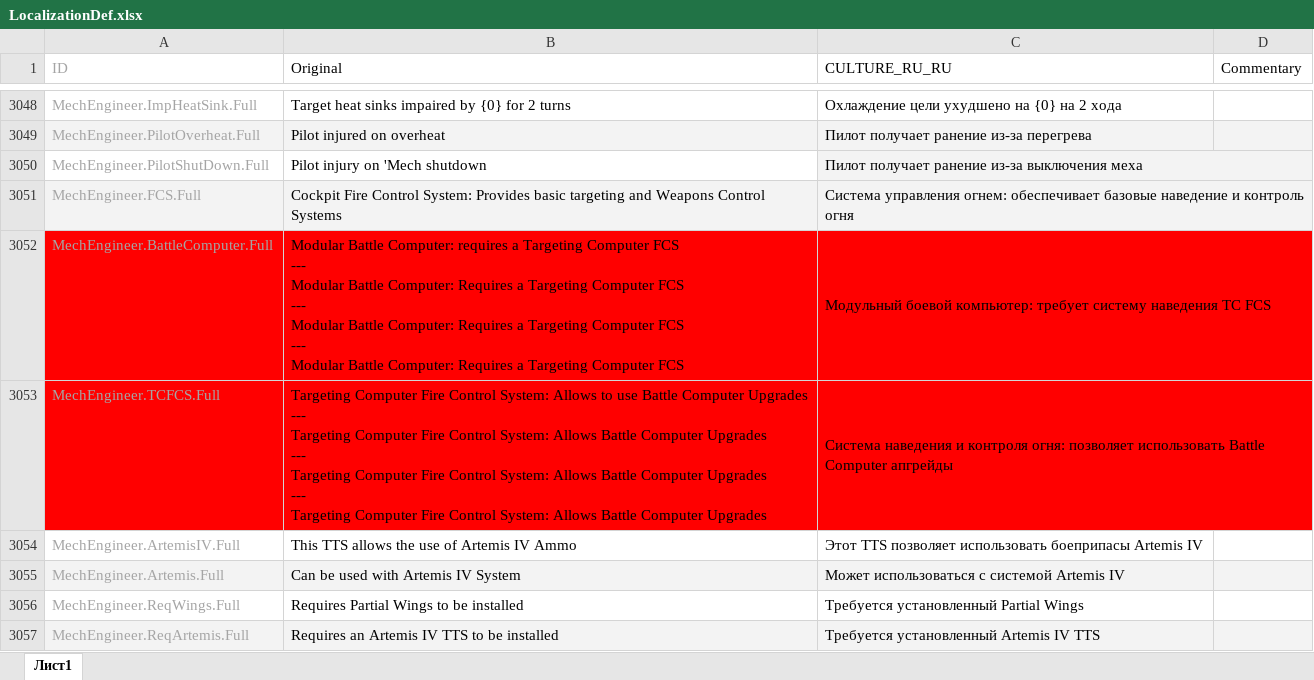
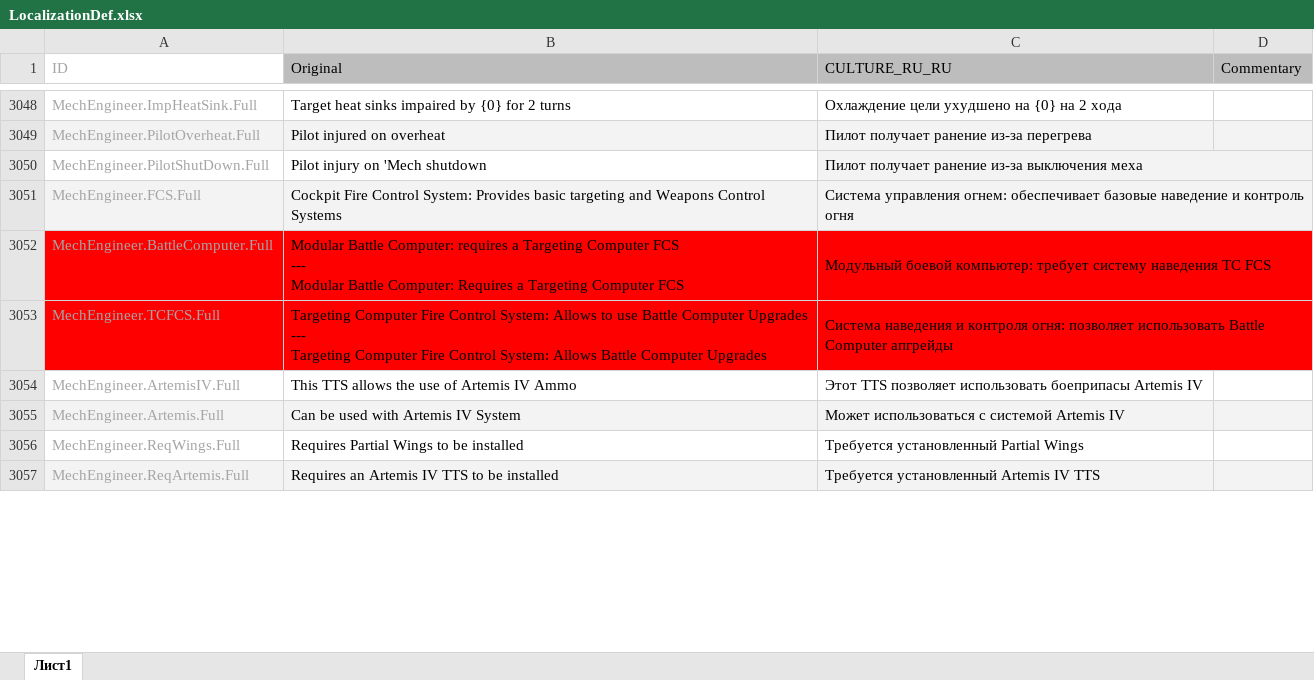
Before and after one commit to CMiSSioN/RogueTechLocalization, an Excel workbook: Localization/RogueTech/RU/MechEngineer/LocalizationDef.xlsx, sheet Лист1, drawn as a sheet; only a part is shown, gaps mark what is left out; values as stored, in another font and other column widths than the file's, no borders; ↵ is a line break in a cell; the diff covers the shown part only; the diff names each change by its address in the sheet, - before the commit and + after, or states it on an @@ line.

```diff
--- a/Localization/RogueTech/RU/MechEngineer/LocalizationDef.xlsx (sheet Лист1)
+++ b/Localization/RogueTech/RU/MechEngineer/LocalizationDef.xlsx (sheet Лист1)
-B1:D1 fill: none
+B1:D1 fill: #BDBDBD
-B3052 (Original): …Computer FCS ↵ --- ↵ Modular Battle Computer: Requires a Targeting Computer FCS ↵ --- ↵ Modular Battle Computer: Requires a Targeting Computer FCS
+B3052 (Original): …Computer FCS
-B3053 (Original): …Computer Upgrades ↵ --- ↵ Targeting Computer Fire Control System: Allows Battle Computer Upgrades ↵ --- ↵ Targeting Computer Fire Control System: Allows Battle Computer Upgrades
+B3053 (Original): …Computer Upgrades
```
Also changed, not shown: 32 edited cells and cell formats elsewhere in this sheet, Localization/RogueTech/RU/AbilityRealizer/LocalizationDef.xlsx, Localization/RogueTech/RU/ArtilleryUnits/LocalizationDef.xlsx, 9 other files.
